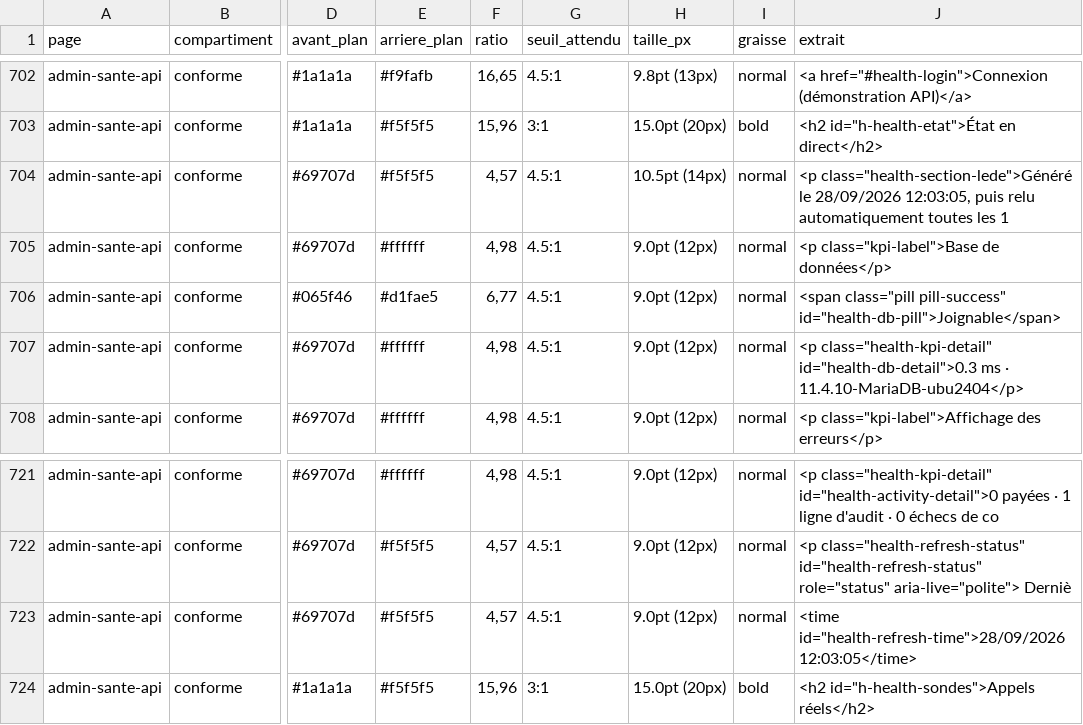
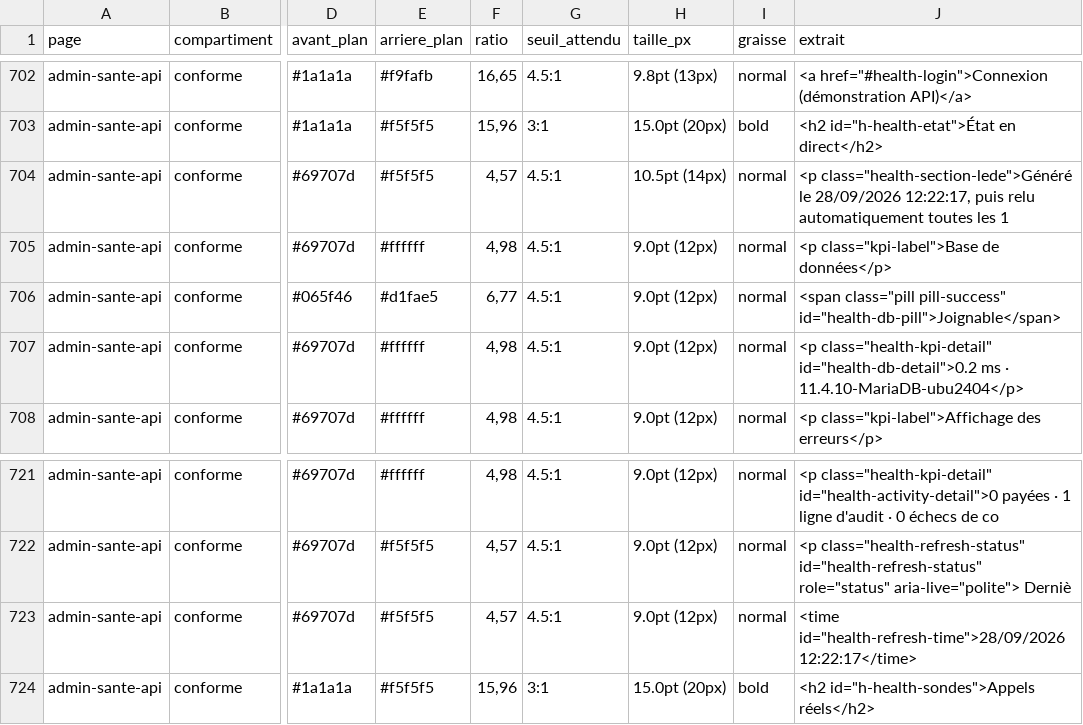
Before and after one commit to AcadeNice/wakdo_corentin, a CSV file: docs/soutenance/preuves/rapports/contrastes-mesures.csv, drawn as a sheet; only a part is shown, gaps mark what is left out; the diff names each change by its address in the sheet, - before the commit and + after, or states it on an @@ line.

```diff
--- a/docs/soutenance/preuves/rapports/contrastes-mesures.csv
+++ b/docs/soutenance/preuves/rapports/contrastes-mesures.csv
-J704 (extrait): …le 28/09/2026 12:03:05, puis relu…
+J704 (extrait): …le 28/09/2026 12:22:17, puis relu…
-J707 (extrait): <p class="health-kpi-detail" id="health-db-detail">0.3 ms ·…
+J707 (extrait): <p class="health-kpi-detail" id="health-db-detail">0.2 ms ·…
-J723 (extrait): <time id="health-refresh-time">28/09/2026 12:03:05</time>
+J723 (extrait): <time id="health-refresh-time">28/09/2026 12:22:17</time>
```
Also changed, not shown: 25 other files.
